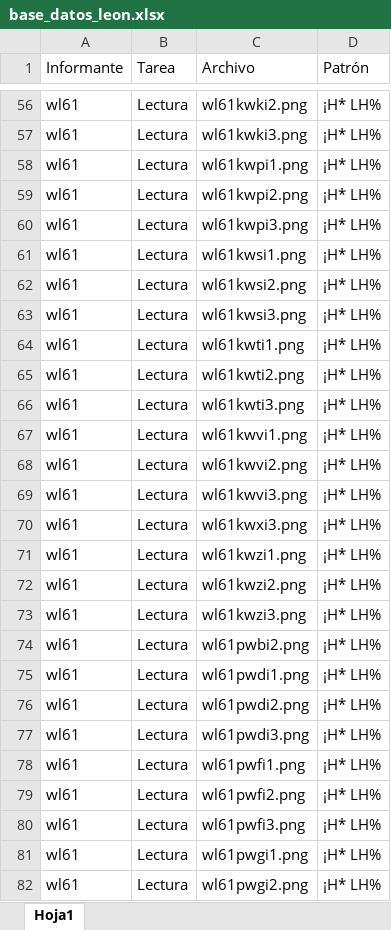
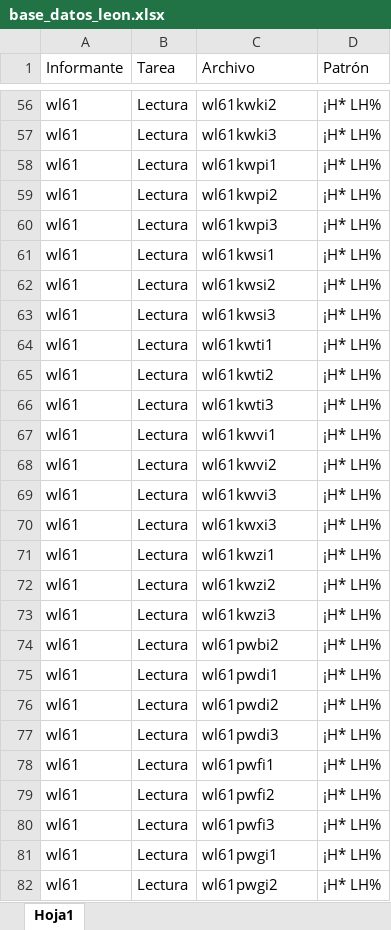
Before and after one commit to wendyelviragarcia/tallerEstadisticaParaFonetistas, an Excel workbook: 2_nominalLeon/base_datos_leon.xlsx, sheet Hoja1, drawn as a sheet; only a part is shown, gaps mark what is left out; values as stored, in another font and other column widths than the file's, no borders; the diff covers the shown part only; the diff names each change by its address in the sheet, - before the commit and + after, or states it on an @@ line.

```diff
--- a/2_nominalLeon/base_datos_leon.xlsx (sheet Hoja1)
+++ b/2_nominalLeon/base_datos_leon.xlsx (sheet Hoja1)
-C56 (Archivo): wl61kwki2.png
+C56 (Archivo): wl61kwki2
-C57 (Archivo): wl61kwki3.png
+C57 (Archivo): wl61kwki3
-C58 (Archivo): wl61kwpi1.png
+C58 (Archivo): wl61kwpi1
-C59 (Archivo): wl61kwpi2.png
+C59 (Archivo): wl61kwpi2
-C60 (Archivo): wl61kwpi3.png
+C60 (Archivo): wl61kwpi3
-C61 (Archivo): wl61kwsi1.png
+C61 (Archivo): wl61kwsi1
-C62 (Archivo): wl61kwsi2.png
+C62 (Archivo): wl61kwsi2
-C63 (Archivo): wl61kwsi3.png
+C63 (Archivo): wl61kwsi3
-C64 (Archivo): wl61kwti1.png
+C64 (Archivo): wl61kwti1
-C65 (Archivo): wl61kwti2.png
+C65 (Archivo): wl61kwti2
-C66 (Archivo): wl61kwti3.png
+C66 (Archivo): wl61kwti3
-C67 (Archivo): wl61kwvi1.png
+C67 (Archivo): wl61kwvi1
-C68 (Archivo): wl61kwvi2.png
+C68 (Archivo): wl61kwvi2
-C69 (Archivo): wl61kwvi3.png
+C69 (Archivo): wl61kwvi3
-C70 (Archivo): wl61kwxi3.png
+C70 (Archivo): wl61kwxi3
-C71 (Archivo): wl61kwzi1.png
+C71 (Archivo): wl61kwzi1
-C72 (Archivo): wl61kwzi2.png
+C72 (Archivo): wl61kwzi2
-C73 (Archivo): wl61kwzi3.png
+C73 (Archivo): wl61kwzi3
-C74 (Archivo): wl61pwbi2.png
+C74 (Archivo): wl61pwbi2
-C75 (Archivo): wl61pwdi1.png
+C75 (Archivo): wl61pwdi1
-C76 (Archivo): wl61pwdi2.png
+C76 (Archivo): wl61pwdi2
-C77 (Archivo): wl61pwdi3.png
+C77 (Archivo): wl61pwdi3
-C78 (Archivo): wl61pwfi1.png
+C78 (Archivo): wl61pwfi1
-C79 (Archivo): wl61pwfi2.png
+C79 (Archivo): wl61pwfi2
-C80 (Archivo): wl61pwfi3.png
+C80 (Archivo): wl61pwfi3
-C81 (Archivo): wl61pwgi1.png
+C81 (Archivo): wl61pwgi1
-C82 (Archivo): wl61pwgi2.png
+C82 (Archivo): wl61pwgi2
```
Also changed, not shown: 185 edited cells elsewhere in this sheet, 2 other files.
